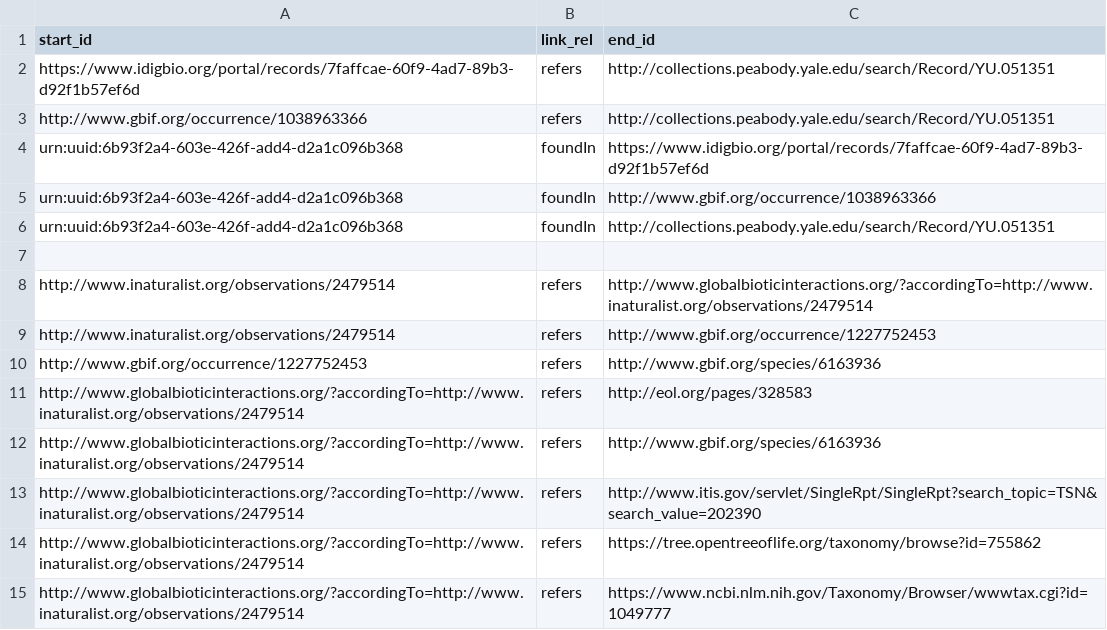
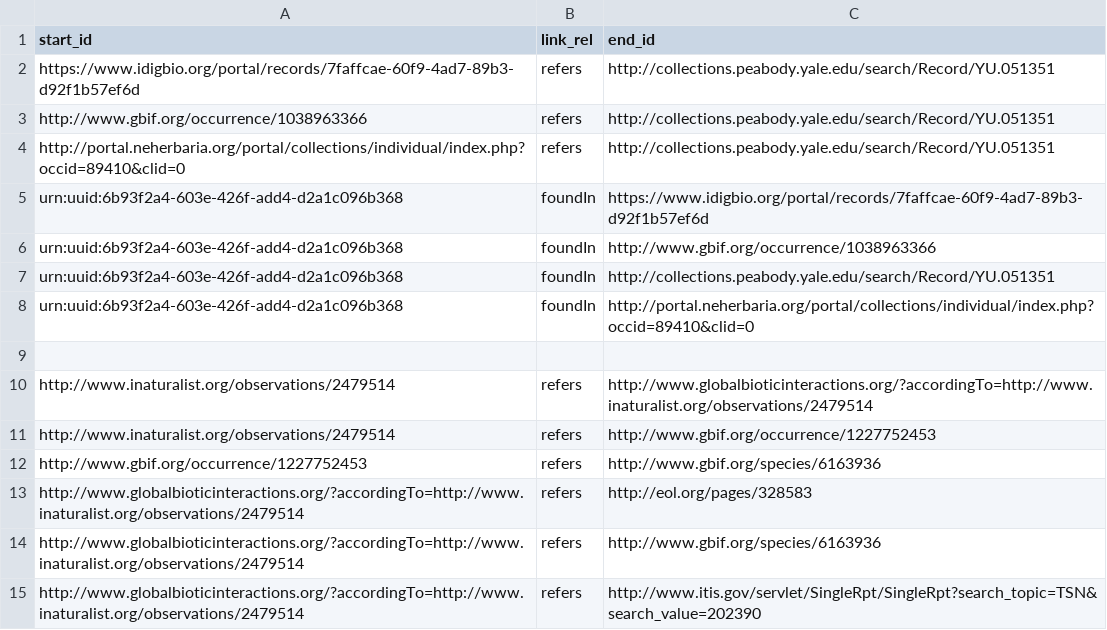
Before and after one commit to rybesh/id-link-template, a CSV file: id_links.csv, drawn as a sheet; only a part is shown; the shorter side is filled out with more unchanged rows.

Commit message:
Update id_links.csv

```diff
--- a/id_links.csv
+++ b/id_links.csv
@@ -3,2 +3,3 @@ https://www.idigbio.org/portal/records/7faffcae-60f9-4ad7-89b3-d92f1b57ef6d,refe
 http://www.gbif.org/occurrence/1038963366,refers,http://collections.peabody.yale.edu/search/Record/YU.051351
+http://portal.neherbaria.org/portal/collections/individual/index.php?occid=89410&clid=0,refers,http://collections.peabody.yale.edu/search/Record/YU.051351
 urn:uuid:6b93f2a4-603e-426f-add4-d2a1c096b368,foundIn,https://www.idigbio.org/portal/records/7faffcae-60f9-4ad7-89b3-d92f1b57ef6d
@@ -6,2 +7,3 @@ urn:uuid:6b93f2a4-603e-426f-add4-d2a1c096b368,foundIn,http://www.gbif.org/occurr
 urn:uuid:6b93f2a4-603e-426f-add4-d2a1c096b368,foundIn,http://collections.peabody.yale.edu/search/Record/YU.051351
+urn:uuid:6b93f2a4-603e-426f-add4-d2a1c096b368,foundIn,http://portal.neherbaria.org/portal/collections/individual/index.php?occid=89410&clid=0
 ,,
```
